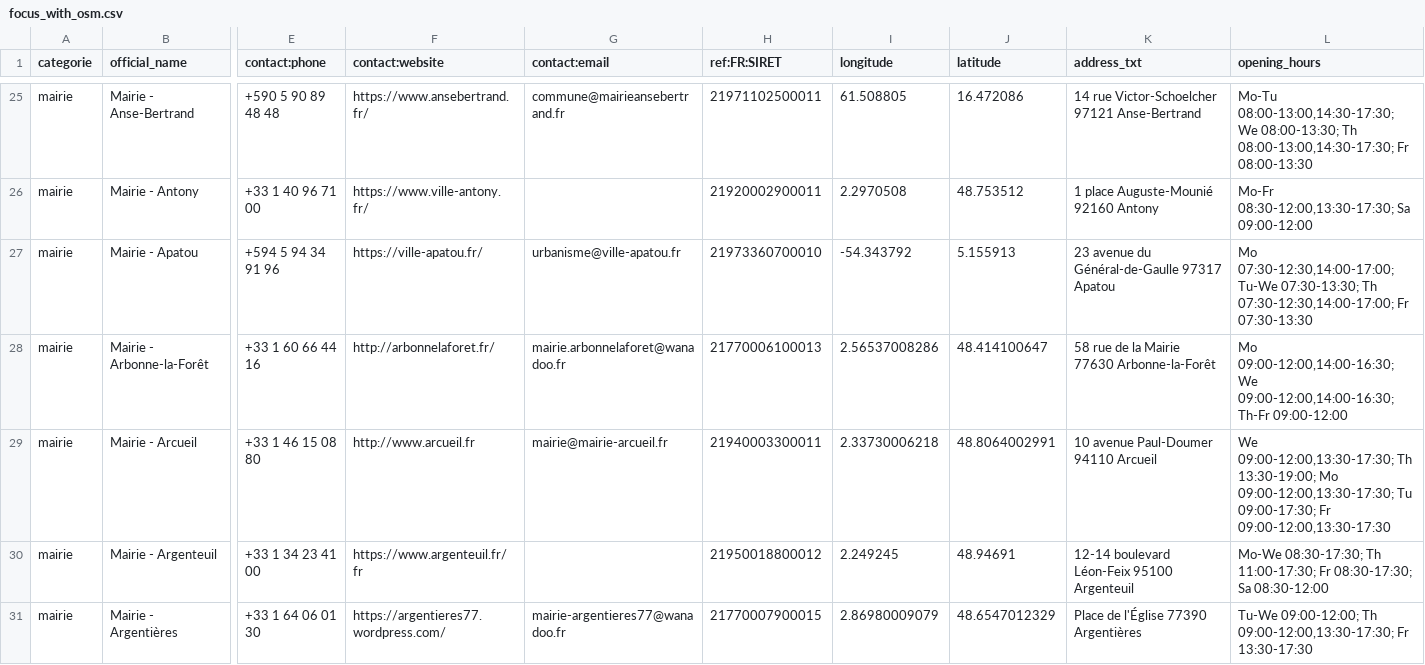
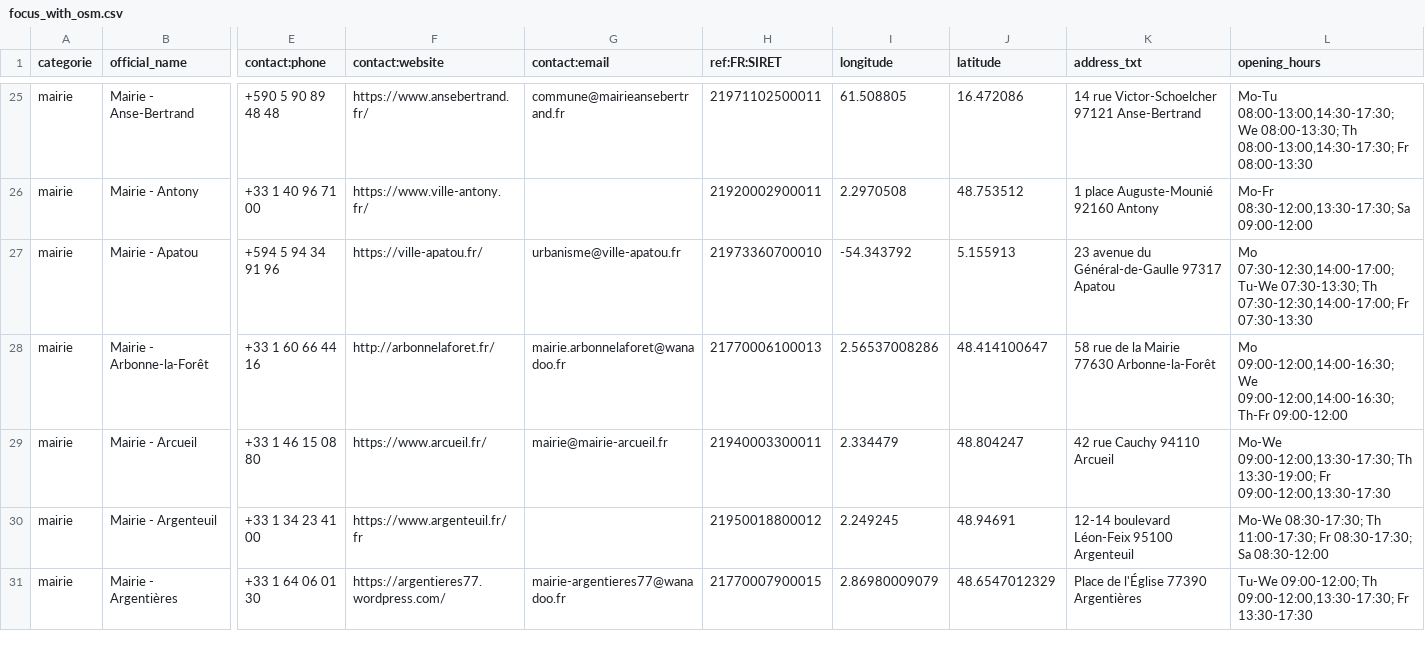
Before and after one commit to nlehuby/sepuqu, a CSV file: focus_with_osm.csv, drawn as a sheet; only a part is shown, gaps mark what is left out; the diff covers the shown part only; the diff names each change by its address in the sheet, - before the commit and + after, or states it on an @@ line.

```diff
--- a/focus_with_osm.csv
+++ b/focus_with_osm.csv
-F29 (contact:website): http://www.arcueil.fr
+F29 (contact:website): https://www.arcueil.fr/
-I29 (longitude): 2.33730006218
+I29 (longitude): 2.334479
-J29 (latitude): 48.8064002991
+J29 (latitude): 48.804247
-K29 (address_txt): 10 avenue Paul-Doumer 94110 Arcueil
+K29 (address_txt): 42 rue Cauchy 94110 Arcueil
-L29 (opening_hours): We 09:00-12:00,13:30-17:30; Th 13:30-19:00; Mo 09:00-12:00,13:30-17:30; Tu 09:00-17:30; Fr 09:00-12:00,13:30-17:30
+L29 (opening_hours): Mo-We 09:00-12:00,13:30-17:30; Th 13:30-19:00; Fr 09:00-12:00,13:30-17:30
```
Also changed, not shown: 13 edited cells elsewhere in this file, 1 other file.
